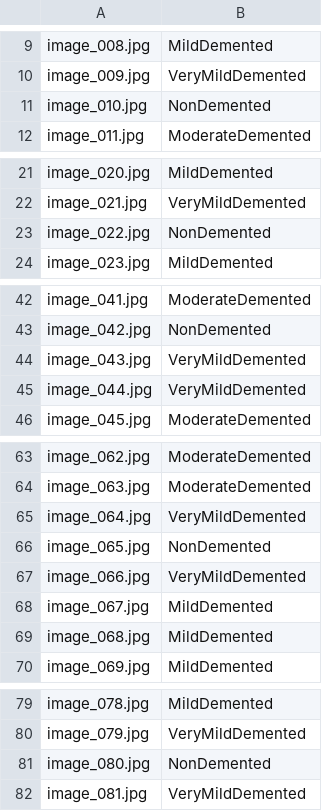
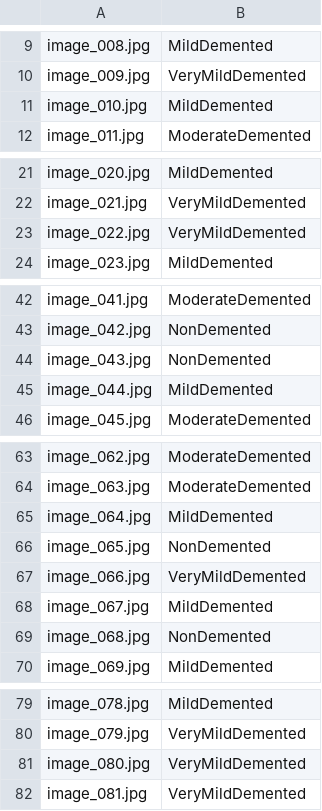
Before and after one commit to TailsOS-hack/Tumor-Database, a CSV file: data/evaluation/model_results/model_predictions.csv, drawn as a sheet; only a part is shown, gaps mark what is left out.

Commit message:
Evaluate updated hierarchical models (80% accuracy) on radiologist test set and update comparison visualizations

```diff
--- a/data/evaluation/model_results/model_predictions.csv
+++ b/data/evaluation/model_results/model_predictions.csv
@@ -10,3 +10,3 @@ image_008.jpg,MildDemented
 image_009.jpg,VeryMildDemented
-image_010.jpg,NonDemented
+image_010.jpg,MildDemented
 image_011.jpg,ModerateDemented
@@ -22,3 +22,3 @@ image_020.jpg,MildDemented
 image_021.jpg,VeryMildDemented
-image_022.jpg,NonDemented
+image_022.jpg,VeryMildDemented
 image_023.jpg,MildDemented
@@ -43,4 +43,4 @@ image_041.jpg,ModerateDemented
 image_042.jpg,NonDemented
-image_043.jpg,VeryMildDemented
-image_044.jpg,VeryMildDemented
+image_043.jpg,NonDemented
+image_044.jpg,MildDemented
 image_045.jpg,ModerateDemented
@@ -64,3 +64,3 @@ image_062.jpg,ModerateDemented
 image_063.jpg,ModerateDemented
-image_064.jpg,VeryMildDemented
+image_064.jpg,MildDemented
 image_065.jpg,NonDemented
@@ -68,3 +68,3 @@ image_066.jpg,VeryMildDemented
 image_067.jpg,MildDemented
-image_068.jpg,MildDemented
+image_068.jpg,NonDemented
 image_069.jpg,MildDemented
@@ -80,3 +80,3 @@ image_078.jpg,MildDemented
 image_079.jpg,VeryMildDemented
-image_080.jpg,NonDemented
+image_080.jpg,VeryMildDemented
 image_081.jpg,VeryMildDemented
```
Also changed, not shown: 28 other files.
